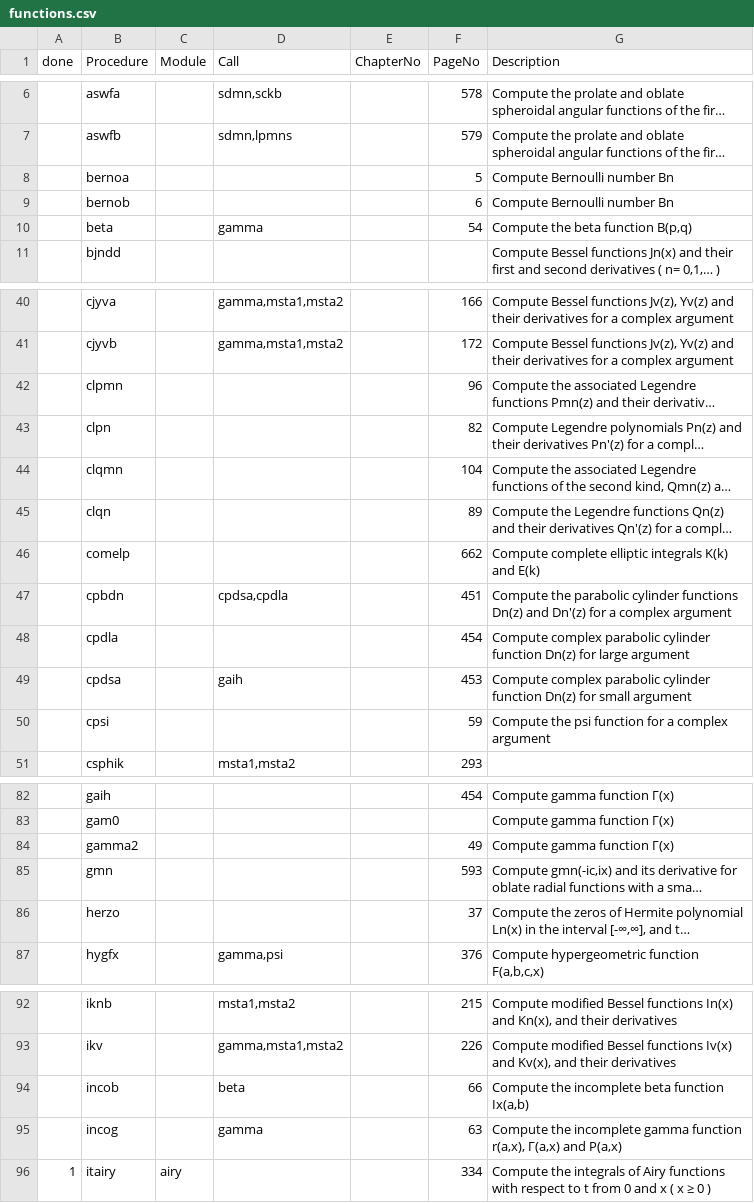
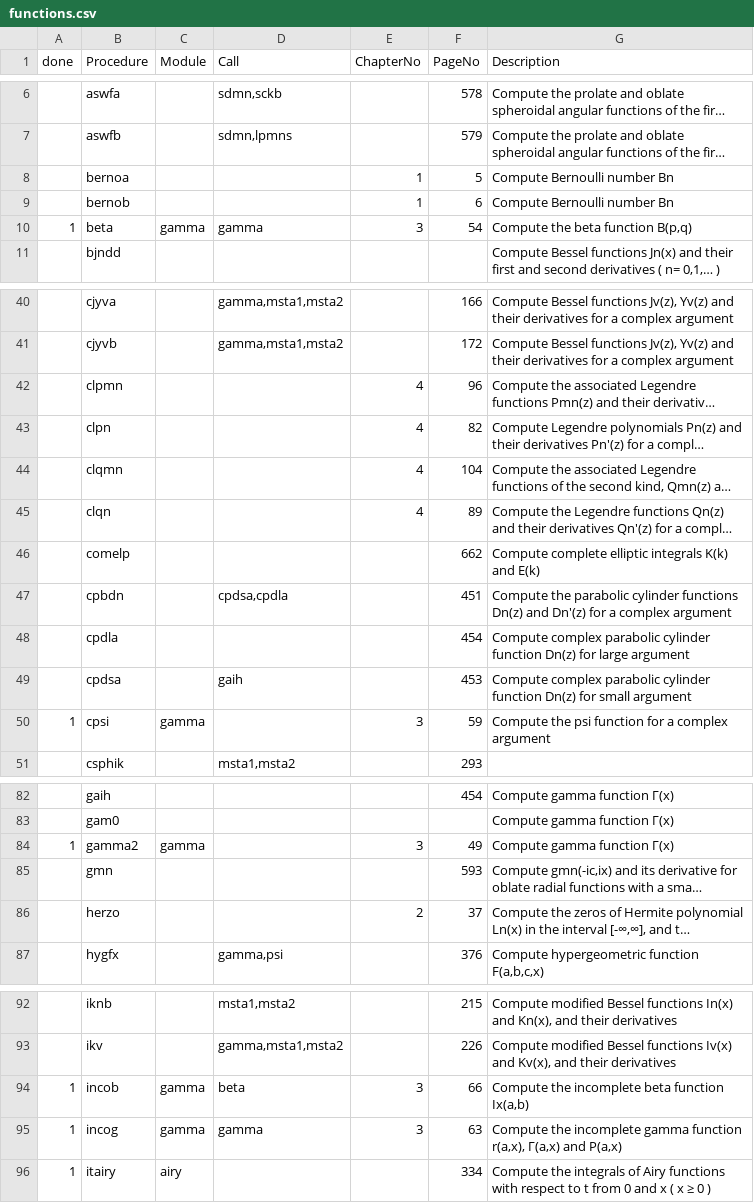
Before and after one commit to inkydragon/PureSpecial.jl, a CSV file: docs/src/specfun/functions.csv, drawn as a sheet; only a part is shown, gaps mark what is left out; long unchanged cells end in …; the diff covers the shown part only; the diff names each change by its address in the sheet, - before the commit and + after, or states it on an @@ line.

Commit message:
doc.specfun.gamma: update doc

```diff
--- a/docs/src/specfun/functions.csv
+++ b/docs/src/specfun/functions.csv
-E8:E9 (ChapterNo): (empty)
+E8:E9 (ChapterNo): 1
-A10 (done): (empty)
+A10 (done): 1
-C10 (Module): (empty)
+C10 (Module): gamma
-E10 (ChapterNo): (empty)
+E10 (ChapterNo): 3
-E42:E45 (ChapterNo): (empty)
+E42:E45 (ChapterNo): 4
-A50 (done): (empty)
+A50 (done): 1
-C50 (Module): (empty)
+C50 (Module): gamma
-E50 (ChapterNo): (empty)
+E50 (ChapterNo): 3
-A84 (done): (empty)
+A84 (done): 1
-C84 (Module): (empty)
+C84 (Module): gamma
-E84 (ChapterNo): (empty)
+E84 (ChapterNo): 3
-E86 (ChapterNo): (empty)
+E86 (ChapterNo): 2
-A94:A95 (done): (empty)
+A94:A95 (done): 1
-C94:C95 (Module): (empty)
+C94:C95 (Module): gamma
-E94:E95 (ChapterNo): (empty)
+E94:E95 (ChapterNo): 3
```
Also changed, not shown: 21 edited cells elsewhere in this file, 2 other files.
